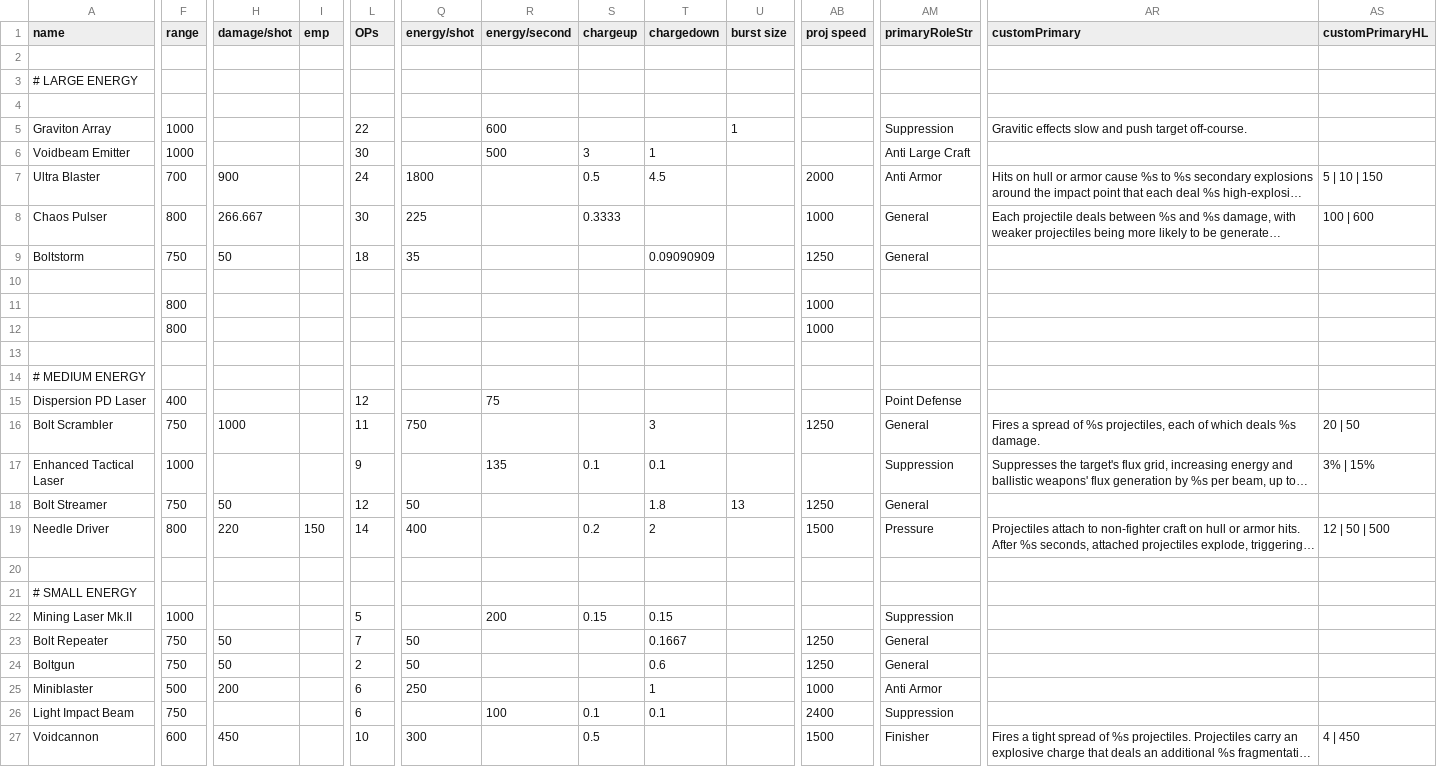
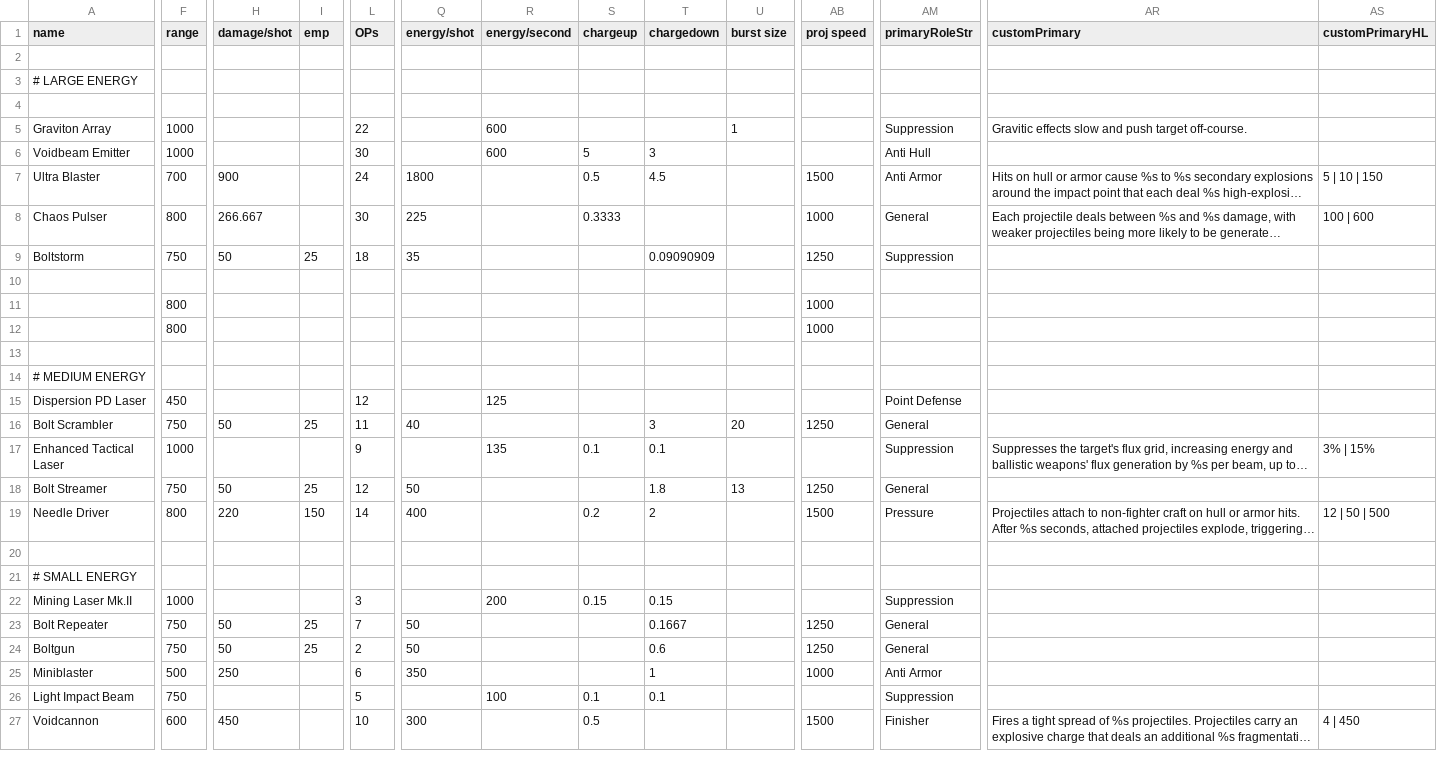
Before and after one commit to qcwxezda/Starsector-Unthemed-Weapons, a CSV file: data/weapons/weapon_data.csv, drawn as a sheet; only a part is shown, gaps mark what is left out; long unchanged cells end in …; the diff covers the shown part only; the diff names each change by its address in the sheet, - before the commit and + after, or states it on an @@ line.

Commit message:
Update graphics, add unique sounds, add EMP damage to bolts

```diff
--- a/data/weapons/weapon_data.csv
+++ b/data/weapons/weapon_data.csv
-R6 (energy/second): 500
+R6 (energy/second): 600
-S6 (chargeup): 3
+S6 (chargeup): 5
-T6 (chargedown): 1
+T6 (chargedown): 3
-AM6 (primaryRoleStr): Anti Large Craft
+AM6 (primaryRoleStr): Anti Hull
-AB7 (proj speed): 2000
+AB7 (proj speed): 1500
-I9 (emp): (empty)
+I9 (emp): 25
-AM9 (primaryRoleStr): General
+AM9 (primaryRoleStr): Suppression
-F15 (range): 400
+F15 (range): 450
-R15 (energy/second): 75
+R15 (energy/second): 125
-H16 (damage/shot): 1000
+H16 (damage/shot): 50
-I16 (emp): (empty)
+I16 (emp): 25
-Q16 (energy/shot): 750
+Q16 (energy/shot): 40
-U16 (burst size): (empty)
+U16 (burst size): 20
-AR16 (customPrimary): Fires a spread of %s projectiles, each of which deals %s damage.
+AR16 (customPrimary): (empty)
-AS16 (customPrimaryHL): 20 | 50
+AS16 (customPrimaryHL): (empty)
-I18 (emp): (empty)
+I18 (emp): 25
-L22 (OPs): 5
+L22 (OPs): 3
-I23:I24 (emp): (empty)
+I23:I24 (emp): 25
-H25 (damage/shot): 200
+H25 (damage/shot): 250
-Q25 (energy/shot): 250
+Q25 (energy/shot): 350
-L26 (OPs): 6
+L26 (OPs): 5
-AB26 (proj speed): 2400
+AB26 (proj speed): (empty)
```
Also changed, not shown: 1 edited cell elsewhere in this file, 52 other files.
